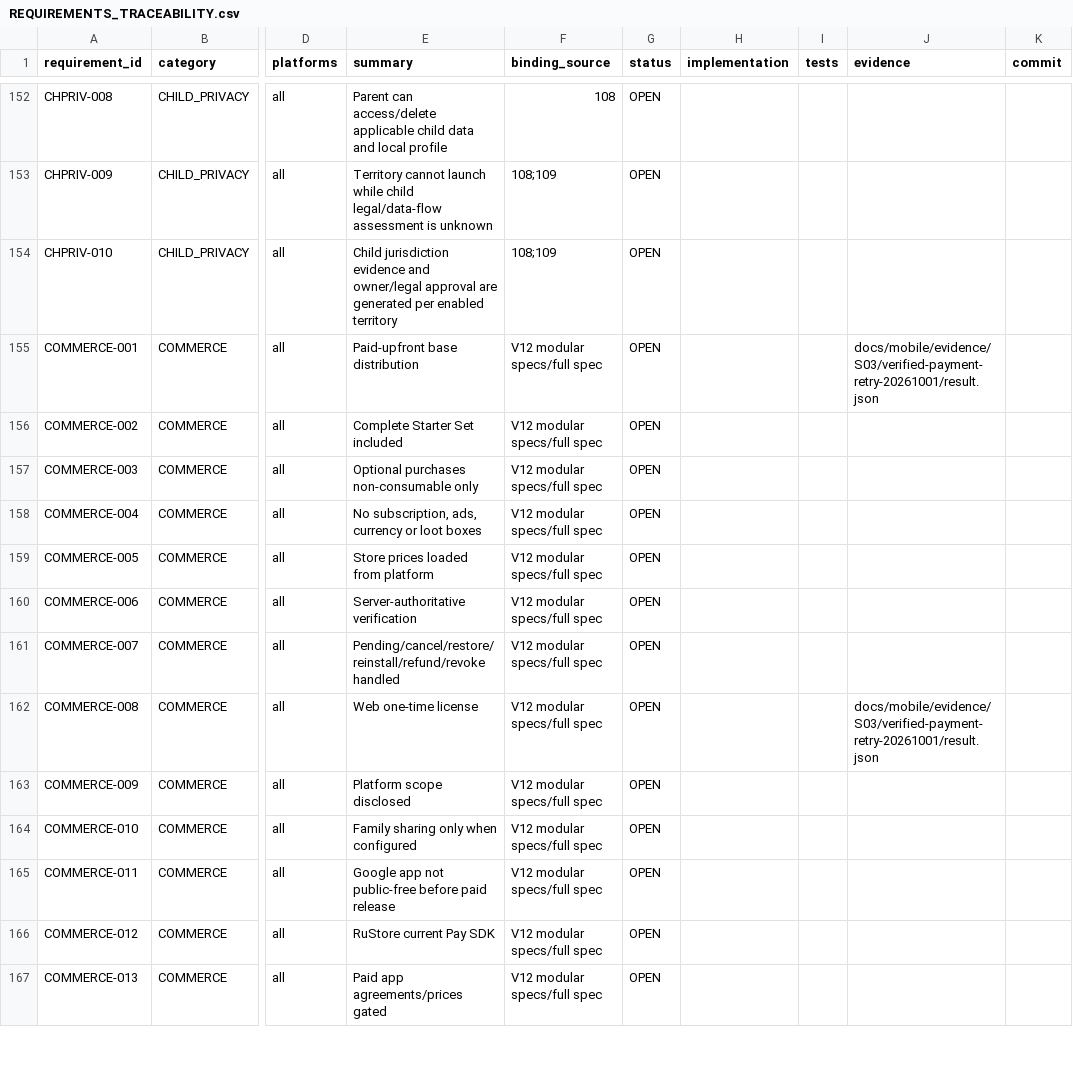
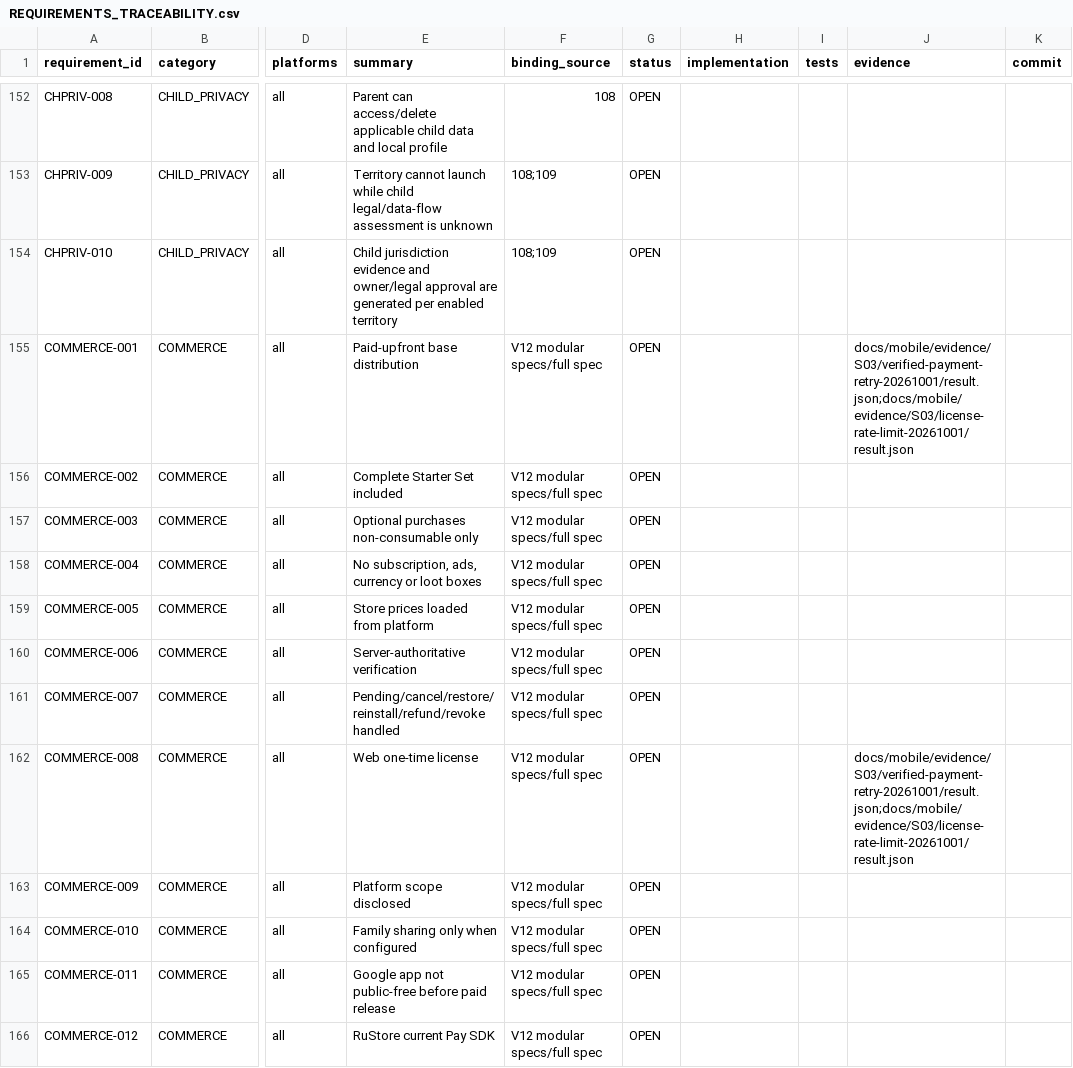
Before and after one commit to Kosyat128/probpera-literary-map, a CSV file: docs/mobile/REQUIREMENTS_TRACEABILITY.csv, drawn as a sheet; only a part is shown, gaps mark what is left out; the shorter side is filled out with more unchanged rows; the diff names each change by its address in the sheet, - before the commit and + after, or states it on an @@ line.

Commit message:
D251: record durable grant budgets and focused source-bound evidence

```diff
--- a/docs/mobile/REQUIREMENTS_TRACEABILITY.csv
+++ b/docs/mobile/REQUIREMENTS_TRACEABILITY.csv
-J155 (evidence): docs/mobile/evidence/S03/verified-payment-retry-20261001/result.json
+J155 (evidence): docs/mobile/evidence/S03/verified-payment-retry-20261001/result.json;docs/mobile/evidence/S03/license-rate-limit-20261001/result.json
-J162 (evidence): docs/mobile/evidence/S03/verified-payment-retry-20261001/result.json
+J162 (evidence): docs/mobile/evidence/S03/verified-payment-retry-20261001/result.json;docs/mobile/evidence/S03/license-rate-limit-20261001/result.json
```
Also changed, not shown: 36 other files.
